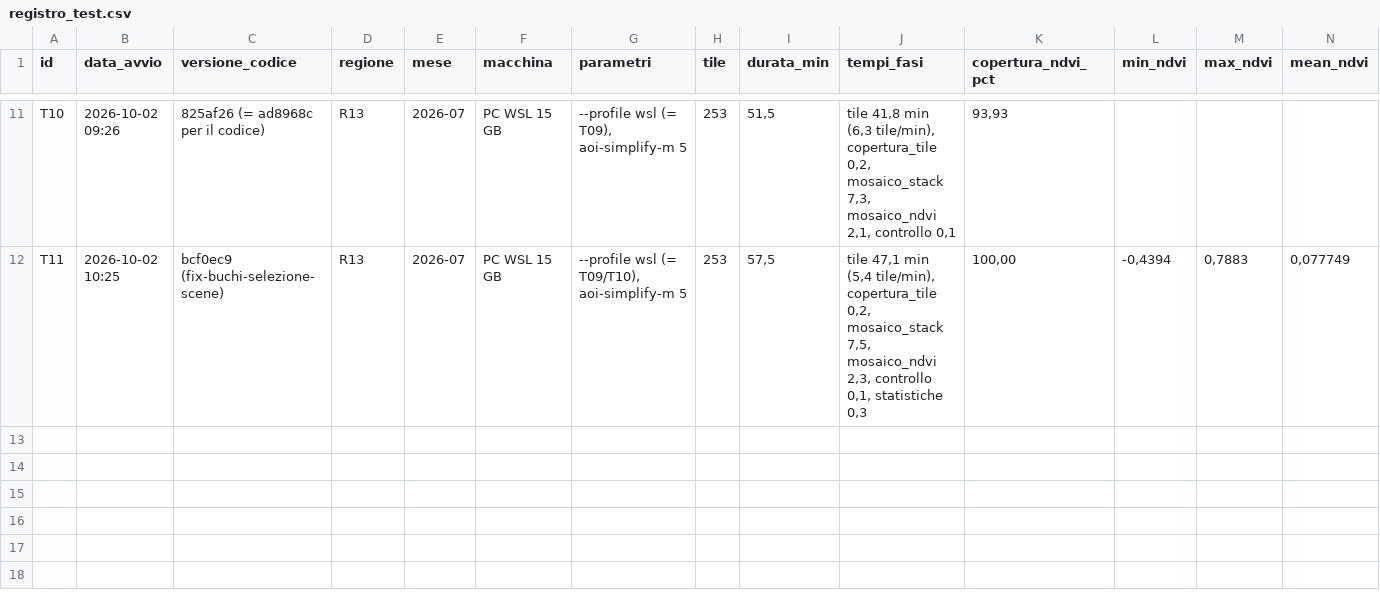
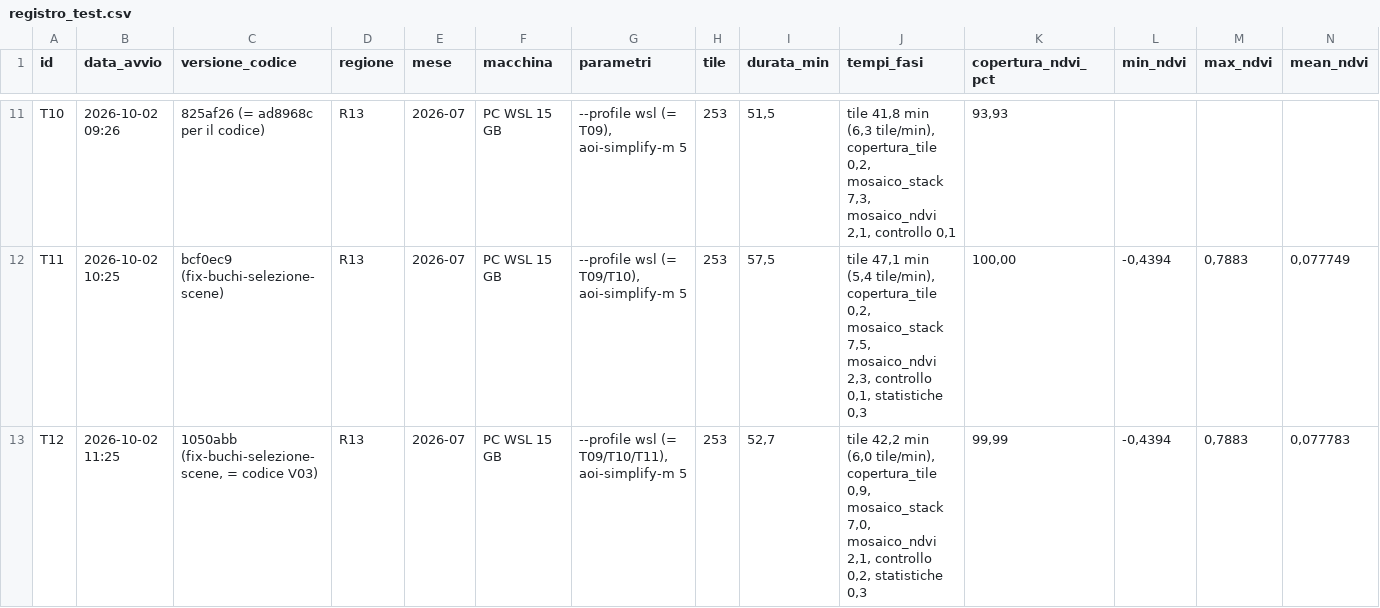
Before and after one commit to ClaudioLadisaPK/VegMon-Arabia-3.6.2, a CSV file: test_runs/registro_test.csv, drawn as a sheet; only a part is shown, gaps mark what is left out; rows hold the shown columns only; the diff names each change by its address in the sheet, - before the commit and + after, or states it on an @@ line.

```diff
--- a/test_runs/registro_test.csv
+++ b/test_runs/registro_test.csv
+row 13: T12 | 2026-10-02 11:25 | 1050abb (fix-buchi-selezione-scene, = codice V03) | R13 | 2026-07 | PC WSL 15 GB | --profile wsl (= T09/T10/T11), aoi-simplify-m 5 | 253 | 52,7 | tile 42,2 min (6,0 tile/min), copertura_tile 0,9, mosaico_stack 7,0, mosaico_ndvi 2,1, controllo 0,2, statistiche 0,3 | 99,99 | -0,4394 | 0,7883 | 0,077783
```
Also changed, not shown: 1 other file.
